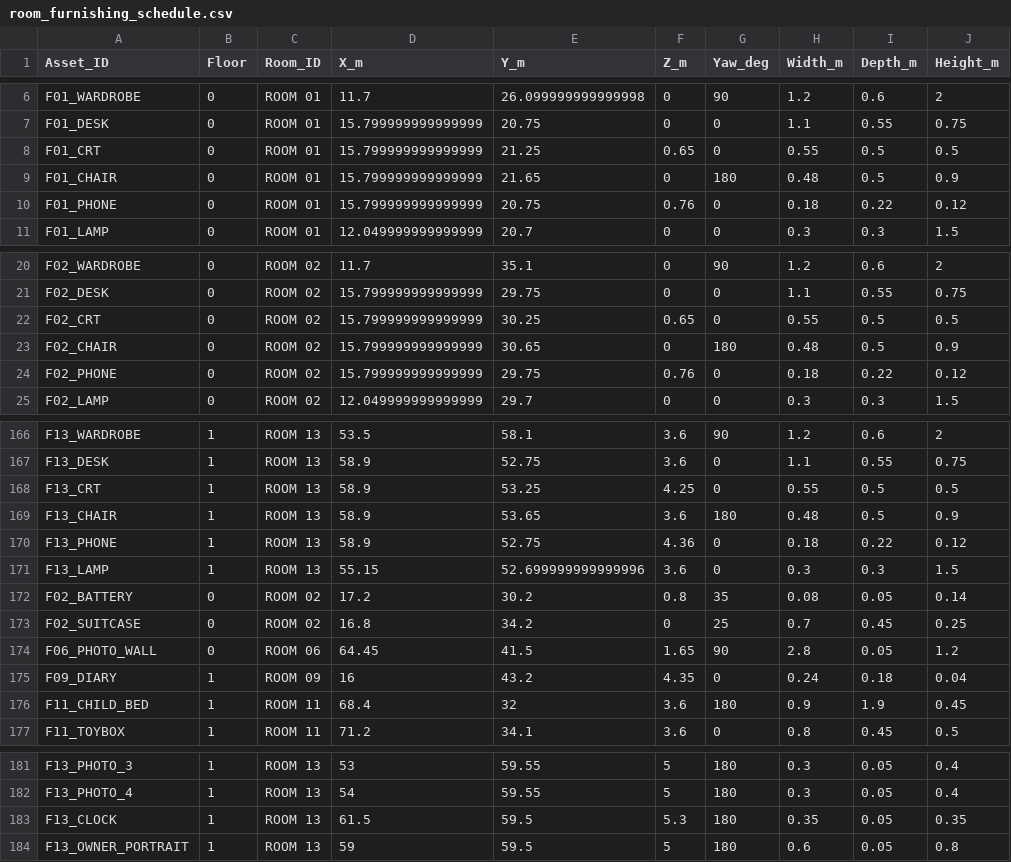
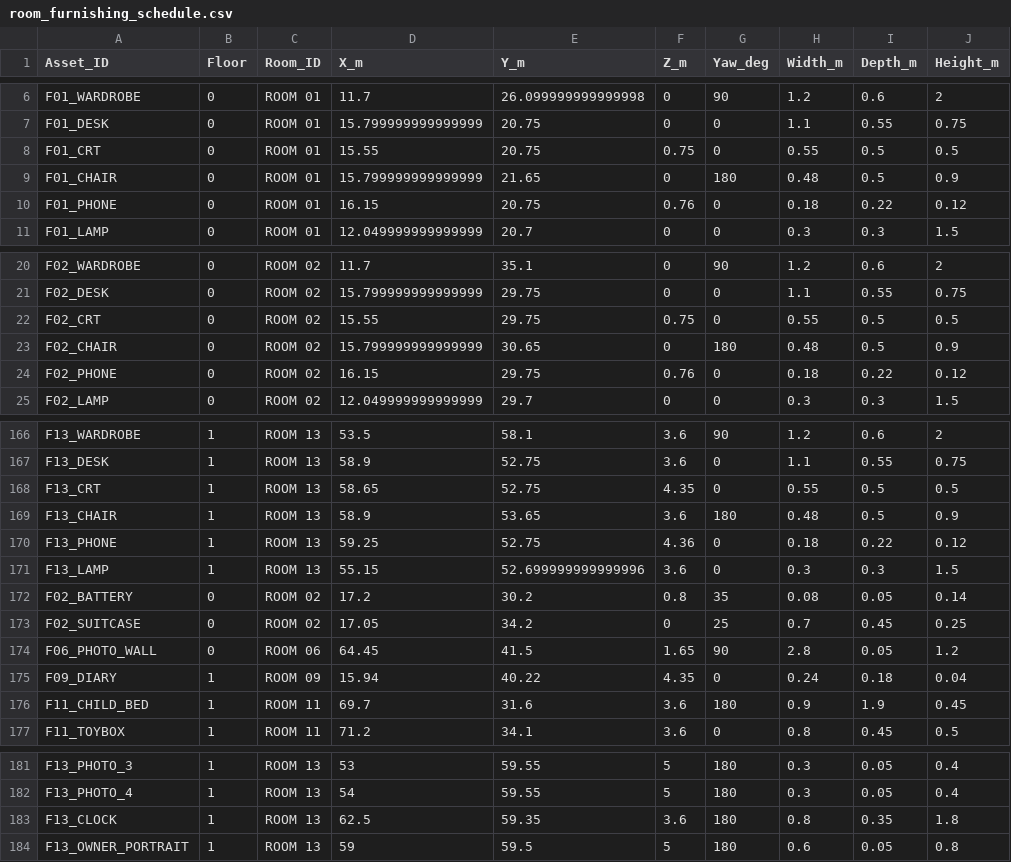
Before and after one commit to Haigone/UEFN-w-Kavasaki, a CSV file: Horror Motel Fable/room_furnishing_schedule.csv, drawn as a sheet; only a part is shown, gaps mark what is left out; the diff covers the shown part only; the diff names each change by its address in the sheet, - before the commit and + after, or states it on an @@ line.

```diff
--- a/Horror Motel Fable/room_furnishing_schedule.csv
+++ b/Horror Motel Fable/room_furnishing_schedule.csv
-D8 (X_m): 15.799999999999999
+D8 (X_m): 15.55
-E8 (Y_m): 21.25
+E8 (Y_m): 20.75
-F8 (Z_m): 0.65
+F8 (Z_m): 0.75
-D10 (X_m): 15.799999999999999
+D10 (X_m): 16.15
-D22 (X_m): 15.799999999999999
+D22 (X_m): 15.55
-E22 (Y_m): 30.25
+E22 (Y_m): 29.75
-F22 (Z_m): 0.65
+F22 (Z_m): 0.75
-D24 (X_m): 15.799999999999999
+D24 (X_m): 16.15
-D168 (X_m): 58.9
+D168 (X_m): 58.65
-E168 (Y_m): 53.25
+E168 (Y_m): 52.75
-F168 (Z_m): 4.25
+F168 (Z_m): 4.35
-D170 (X_m): 58.9
+D170 (X_m): 59.25
-D173 (X_m): 16.8
+D173 (X_m): 17.05
-D175 (X_m): 16
+D175 (X_m): 15.94
-E175 (Y_m): 43.2
+E175 (Y_m): 40.22
-D176 (X_m): 68.4
+D176 (X_m): 69.7
-E176 (Y_m): 32
+E176 (Y_m): 31.6
-D183 (X_m): 61.5
+D183 (X_m): 62.5
-E183 (Y_m): 59.5
+E183 (Y_m): 59.35
-F183 (Z_m): 5.3
+F183 (Z_m): 3.6
-H183 (Width_m): 0.35
+H183 (Width_m): 0.8
-I183 (Depth_m): 0.05
+I183 (Depth_m): 0.35
-J183 (Height_m): 0.35
+J183 (Height_m): 1.8
```
Also changed, not shown: 40 edited cells elsewhere in this file, Horror Motel Fable/ASSET_SOURCE_AND_RIGHTS_REGISTER_R1.csv, Horror Motel Fable/INTERACTION_ANCHOR_SCHEDULE_R1.csv, 31 other files.
